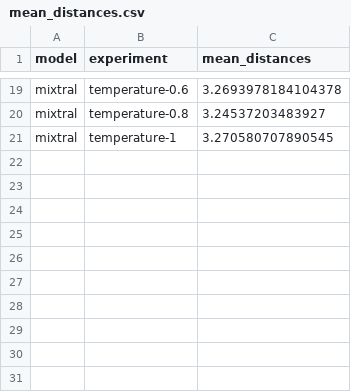
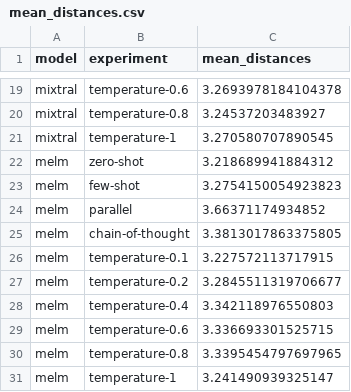
Before and after one commit to grndnl/llm_material_selection_jcise, a CSV file: evaluation/mean_distances.csv, drawn as a sheet; only a part is shown, gaps mark what is left out; the diff names each change by its address in the sheet, - before the commit and + after, or states it on an @@ line.

```diff
--- a/evaluation/mean_distances.csv
+++ b/evaluation/mean_distances.csv
+row 22: melm | zero-shot | 3.218689941884312
+row 23: melm | few-shot | 3.2754150054923823
+row 24: melm | parallel | 3.66371174934852
+row 25: melm | chain-of-thought | 3.3813017863375805
+row 26: melm | temperature-0.1 | 3.227572113717915
+row 27: melm | temperature-0.2 | 3.2845511319706677
+row 28: melm | temperature-0.4 | 3.342118976550803
+row 29: melm | temperature-0.6 | 3.336693301525715
+row 30: melm | temperature-0.8 | 3.3395454797697965
+row 31: melm | temperature-1 | 3.241490939325147
```
Also changed, not shown: evaluation/z_scores.csv, 2 other files.
